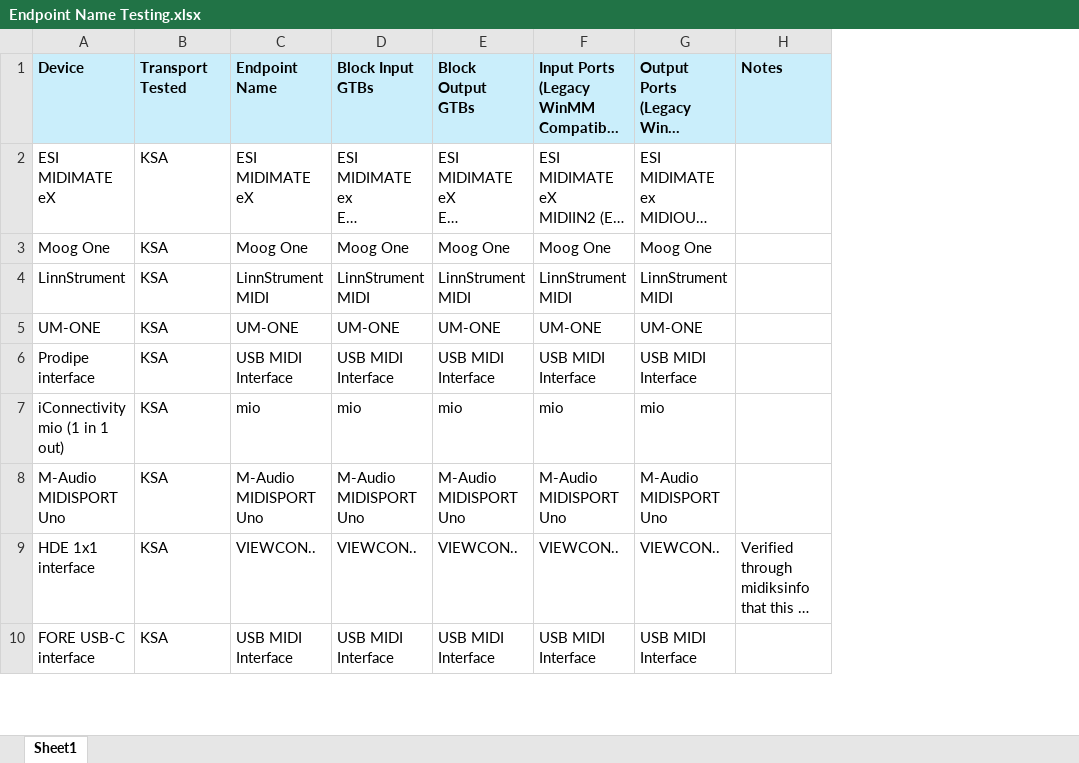
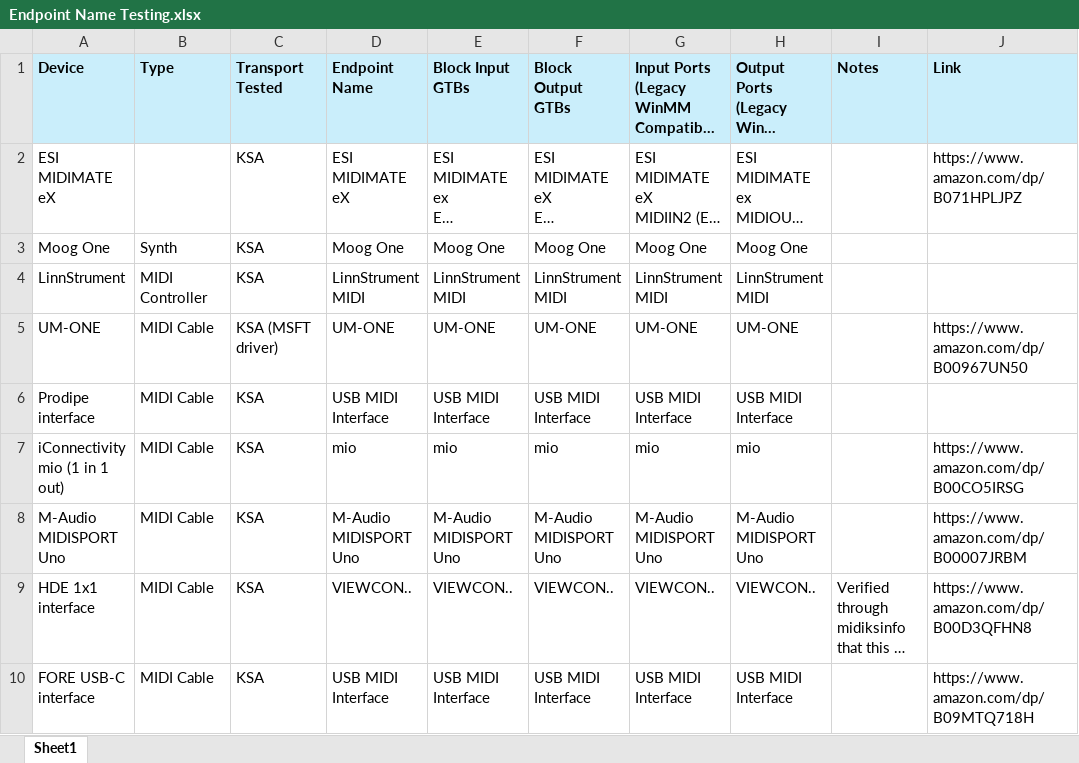
Before and after one commit to microsoft/MIDI, an Excel workbook: etc/Endpoint Name Testing.xlsx, sheet Sheet1, drawn as a sheet; only a part is shown; long unchanged cells end in …; values as stored, in another font and other column widths than the file's, no borders; addresses are those after the commit; the diff covers the shown part only; the diff names each change by its address in the sheet, - before the commit and + after, or states it on an @@ line.

```diff
--- a/etc/Endpoint Name Testing.xlsx (sheet Sheet1)
+++ b/etc/Endpoint Name Testing.xlsx (sheet Sheet1)
+column B (Type), rows 3-10: Synth | MIDI Controller | MIDI Cable | MIDI Cable | MIDI Cable | MIDI Cable | MIDI Cable | MIDI Cable
+column J (Link), rows 2-10: https://www.amazon.com/dp/B071HPLJPZ |  |  | https://www.amazon.com/dp/B00967UN50 |  | https://www.amazon.com/dp/B00CO5IRSG | https://www.amazon.com/dp/B00007JRBM | https://www.amazon.com/dp/B00D3QFHN8 | https://www.amazon.com/dp/B09MTQ718H
-C5 (Transport Tested): KSA
+C5 (Transport Tested): KSA (MSFT driver)
```
Also changed, not shown: 20 added rows and 2 edited cells elsewhere in this sheet, 4 other files.
